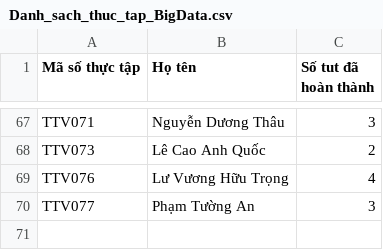
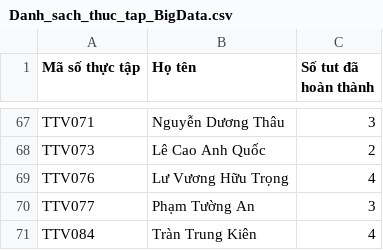
Before and after one commit to qtheboss/contanalytics, a CSV file: internship/Danh_sach_thuc_tap_BigData.csv, drawn as a sheet; only a part is shown, gaps mark what is left out; the diff names each change by its address in the sheet, - before the commit and + after, or states it on an @@ line.

Commit message:
new member TTV084

```diff
--- a/internship/Danh_sach_thuc_tap_BigData.csv
+++ b/internship/Danh_sach_thuc_tap_BigData.csv
+row 71: TTV084 | Tràn Trung Kiên | 4
```
